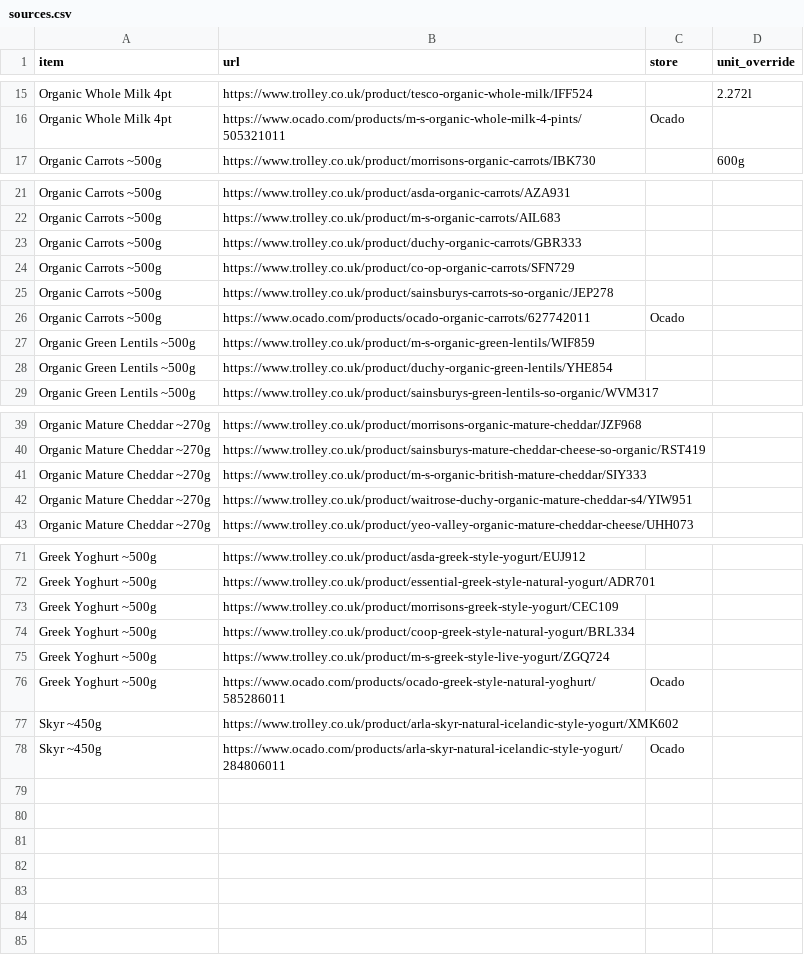
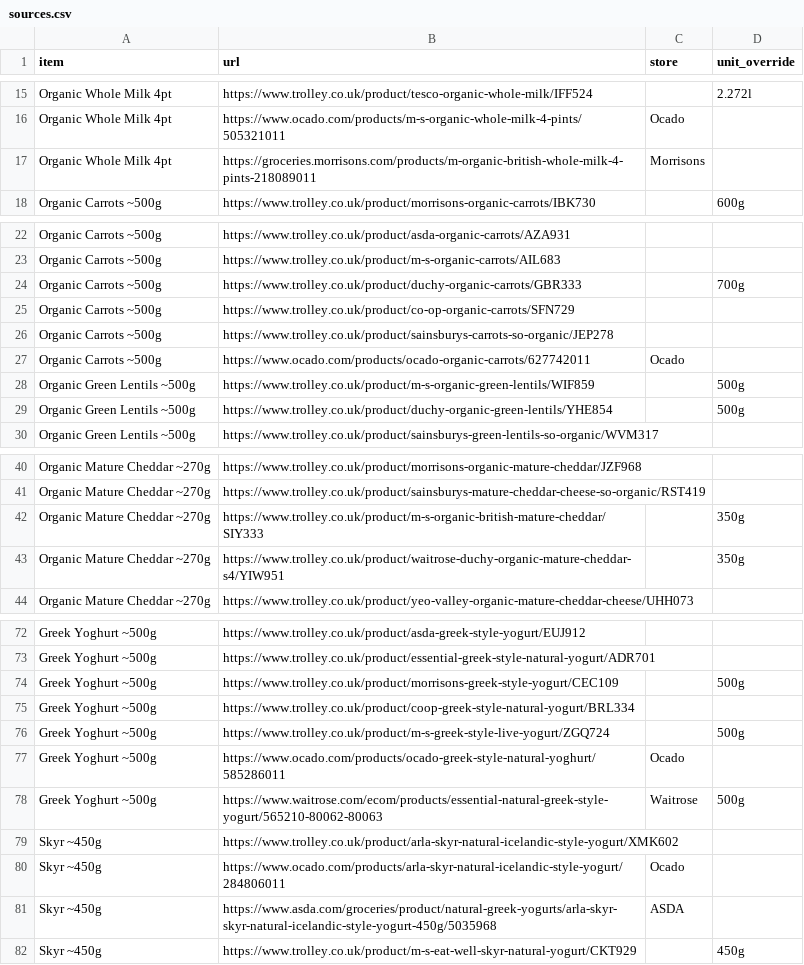
Before and after one commit to CrustyCode/food-finder, a CSV file: sources.csv, drawn as a sheet; only a part is shown, gaps mark what is left out; the diff covers the shown part only.

```diff
--- a/sources.csv
+++ b/sources.csv
@@ -16,2 +16,3 @@ Organic Whole Milk 4pt,https://www.trolley.co.uk/product/tesco-organic-whole-mil
 Organic Whole Milk 4pt,https://www.ocado.com/products/m-s-organic-whole-milk-4-pints/505321011,Ocado,
+Organic Whole Milk 4pt,https://groceries.morrisons.com/products/m-organic-british-whole-milk-4-pints-218089011,Morrisons,
 Organic Carrots ~500g,https://www.trolley.co.uk/product/morrisons-organic-carrots/IBK730,,600g
@@ -22,3 +23,3 @@ Organic Carrots ~500g,https://www.trolley.co.uk/product/asda-organic-carrots/AZA
 Organic Carrots ~500g,https://www.trolley.co.uk/product/m-s-organic-carrots/AIL683,,
-Organic Carrots ~500g,https://www.trolley.co.uk/product/duchy-organic-carrots/GBR333,,
+Organic Carrots ~500g,https://www.trolley.co.uk/product/duchy-organic-carrots/GBR333,,700g
 Organic Carrots ~500g,https://www.trolley.co.uk/product/co-op-organic-carrots/SFN729,,
@@ -26,4 +27,4 @@ Organic Carrots ~500g,https://www.trolley.co.uk/product/sainsburys-carrots-so-or
 Organic Carrots ~500g,https://www.ocado.com/products/ocado-organic-carrots/627742011,Ocado,
-Organic Green Lentils ~500g,https://www.trolley.co.uk/product/m-s-organic-green-lentils/WIF859,,
-Organic Green Lentils ~500g,https://www.trolley.co.uk/product/duchy-organic-green-lentils/YHE854,,
+Organic Green Lentils ~500g,https://www.trolley.co.uk/product/m-s-organic-green-lentils/WIF859,,500g
+Organic Green Lentils ~500g,https://www.trolley.co.uk/product/duchy-organic-green-lentils/YHE854,,500g
 Organic Green Lentils ~500g,https://www.trolley.co.uk/product/sainsburys-green-lentils-so-organic/WVM317,,
@@ -40,4 +41,4 @@ Organic Mature Cheddar ~270g,https://www.trolley.co.uk/product/morrisons-organic
 Organic Mature Cheddar ~270g,https://www.trolley.co.uk/product/sainsburys-mature-cheddar-cheese-so-organic/RST419,,
-Organic Mature Cheddar ~270g,https://www.trolley.co.uk/product/m-s-organic-british-mature-cheddar/SIY333,,
-Organic Mature Cheddar ~270g,https://www.trolley.co.uk/product/waitrose-duchy-organic-mature-cheddar-s4/YIW951,,
+Organic Mature Cheddar ~270g,https://www.trolley.co.uk/product/m-s-organic-british-mature-cheddar/SIY333,,350g
+Organic Mature Cheddar ~270g,https://www.trolley.co.uk/product/waitrose-duchy-organic-mature-cheddar-s4/YIW951,,350g
 Organic Mature Cheddar ~270g,https://www.trolley.co.uk/product/yeo-valley-organic-mature-cheddar-cheese/UHH073,,
@@ -72,7 +73,10 @@ Greek Yoghurt ~500g,https://www.trolley.co.uk/product/asda-greek-style-yogurt/EU
 Greek Yoghurt ~500g,https://www.trolley.co.uk/product/essential-greek-style-natural-yogurt/ADR701,,
-Greek Yoghurt ~500g,https://www.trolley.co.uk/product/morrisons-greek-style-yogurt/CEC109,,
+Greek Yoghurt ~500g,https://www.trolley.co.uk/product/morrisons-greek-style-yogurt/CEC109,,500g
 Greek Yoghurt ~500g,https://www.trolley.co.uk/product/coop-greek-style-natural-yogurt/BRL334,,
-Greek Yoghurt ~500g,https://www.trolley.co.uk/product/m-s-greek-style-live-yogurt/ZGQ724,,
+Greek Yoghurt ~500g,https://www.trolley.co.uk/product/m-s-greek-style-live-yogurt/ZGQ724,,500g
 Greek Yoghurt ~500g,https://www.ocado.com/products/ocado-greek-style-natural-yoghurt/585286011,Ocado,
+Greek Yoghurt ~500g,https://www.waitrose.com/ecom/products/essential-natural-greek-style-yogurt/565210-80062-80063,Waitrose,500g
 Skyr ~450g,https://www.trolley.co.uk/product/arla-skyr-natural-icelandic-style-yogurt/XMK602,,
 Skyr ~450g,https://www.ocado.com/products/arla-skyr-natural-icelandic-style-yogurt/284806011,Ocado,
+Skyr ~450g,https://www.asda.com/groceries/product/natural-greek-yogurts/arla-skyr-skyr-natural-icelandic-style-yogurt-450g/5035968,ASDA,
+Skyr ~450g,https://www.trolley.co.uk/product/m-s-eat-well-skyr-natural-yogurt/CKT929,,450g
```
Also changed, not shown: 8 edited cells elsewhere in this file, food_price_comparison.csv, 2 other files.
